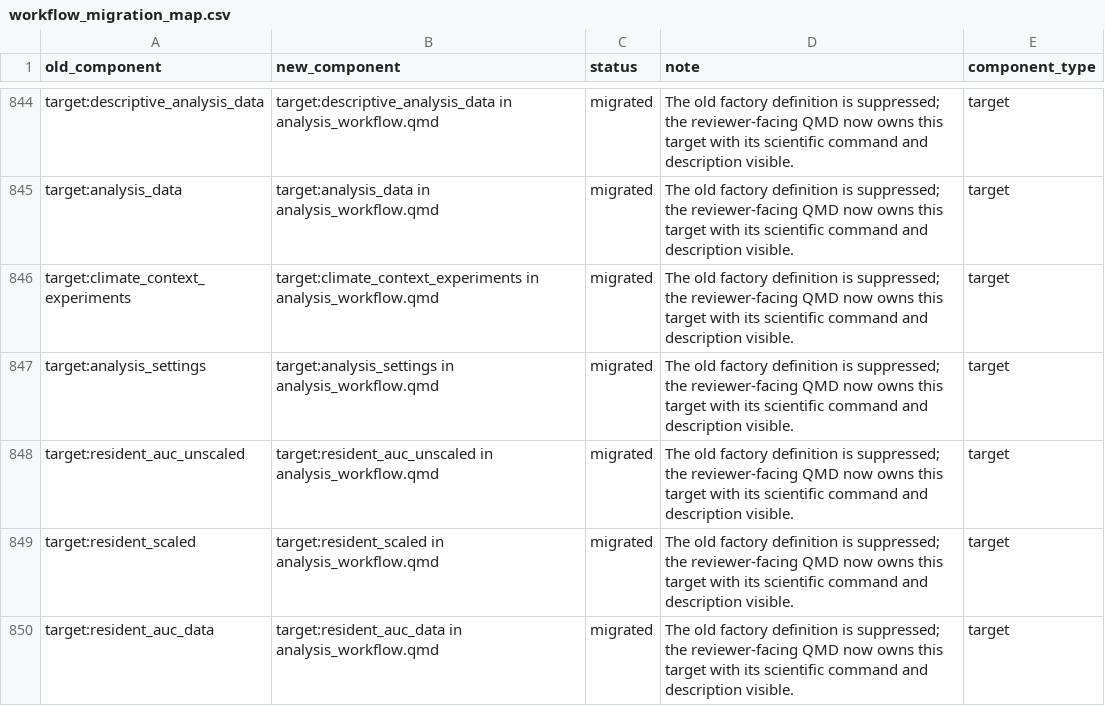
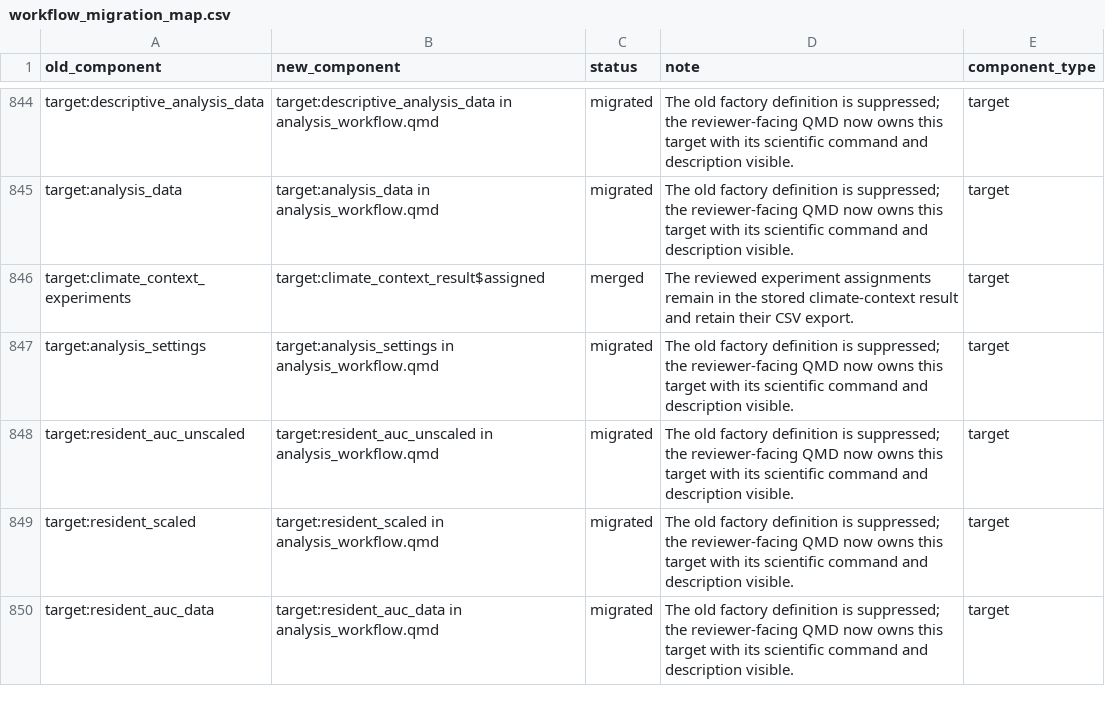
Before and after one commit to billurbektas/TransPlant_winners_losers, a CSV file: docs/workflow_migration_map.csv, drawn as a sheet; only a part is shown, gaps mark what is left out; the diff covers the shown part only.

```diff
--- a/docs/workflow_migration_map.csv
+++ b/docs/workflow_migration_map.csv
@@ -845,3 +845,3 @@
 "target:analysis_data","target:analysis_data in analysis_workflow.qmd","migrated","The old factory definition is suppressed; the reviewer-facing QMD now owns this target with its scientific command and description visible.","target"
-"target:climate_context_experiments","target:climate_context_experiments in analysis_workflow.qmd","migrated","The old factory definition is suppressed; the reviewer-facing QMD now owns this target with its scientific command and description visible.","target"
+"target:climate_context_experiments","target:climate_context_result$assigned","merged","The reviewed experiment assignments remain in the stored climate-context result and retain their CSV export.","target"
 "target:analysis_settings","target:analysis_settings in analysis_workflow.qmd","migrated","The old factory definition is suppressed; the reviewer-facing QMD now owns this target with its scientific command and description visible.","target"
```
Also changed, not shown: 56 edited cells elsewhere in this file, docs/name_migration.csv, 10 other files.
